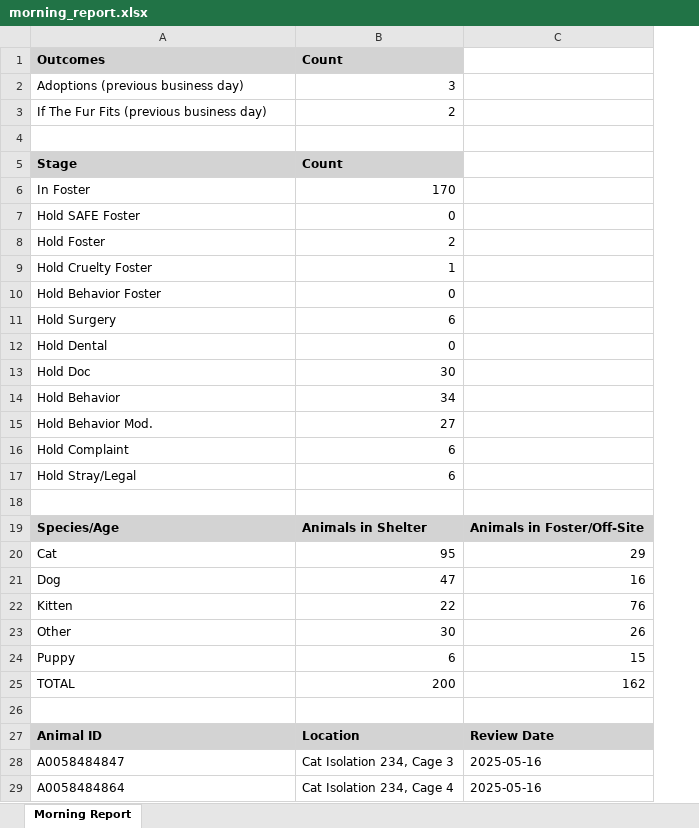
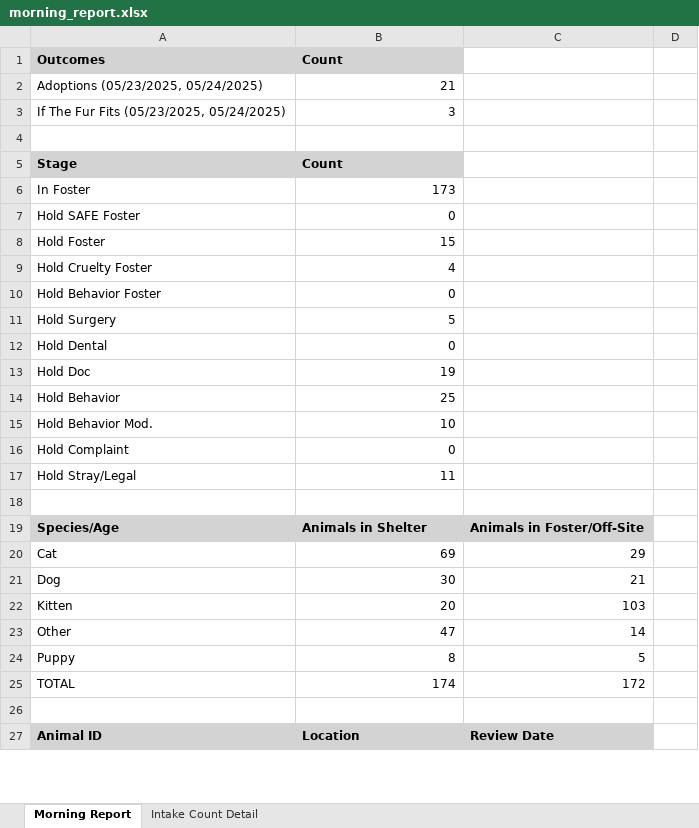
Before and after one commit to zsprowls/SPCAAutomation, an Excel workbook: MorningEmail/morning_report.xlsx, sheet Morning Report, drawn as a sheet; only a part is shown; values as stored, in another font and other column widths than the file's, no borders; removed rows and columns are numbered as before the commit, all else as after; the diff covers the shown part only; the diff names each change by its address in the sheet, - before the commit and + after, or states it on an @@ line.

Commit message:
Updated morning_report.py to prompt for dates wanted, added readme.txt, and improved functionality

```diff
--- a/MorningEmail/morning_report.xlsx (sheet Morning Report)
+++ b/MorningEmail/morning_report.xlsx (sheet Morning Report)
+sheet tab: Intake Count Detail
-column C, rows 19-27: Animals in Foster/Off-Site | 29 | 16 | 76 | 26 | 15 | 162 |  | Review Date
+column C, rows 19-27: Animals in Foster/Off-Site | 29 | 21 | 103 | 14 | 5 | 172 |  | Review Date
+column D, empty
+row 2: Adoptions (05/23/2025, 05/24/2025) | 21
-A3: Adoptions (previous business day)
+A3: If The Fur Fits (05/23/2025, 05/24/2025)
-row 3: If The Fur Fits (previous business day) | 2
-B6: 170
+B6: 173
-B8: 2
+B8: 15
-B9: 1
+B9: 4
-B11: 6
+B11: 5
-B13: 30
+B13: 19
-B14: 34
+B14: 25
-B15: 27
+B15: 10
-B16: 6
+B16: 0
-B17: 6
+B17: 11
-B20: 95
+B20: 69
-B21: 47
+B21: 30
-B22: 22
+B22: 20
-B23: 30
+B23: 47
-B24: 6
+B24: 8
-B25: 200
+B25: 174
-row 28: A0058484847 | Cat Isolation 234, Cage 3 | 2025-05-16
-row 29: A0058484864 | Cat Isolation 234, Cage 4 | 2025-05-16
```
Also changed, not shown: 39 added rows, 1 removed row and 6 edited cells elsewhere in this sheet, 8 other files.
